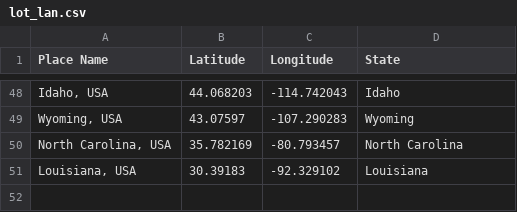
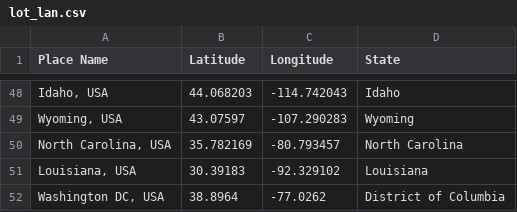
Before and after one commit to imaination/mda_2022, a CSV file: lot_lan.csv, drawn as a sheet; only a part is shown, gaps mark what is left out.

Commit message:
included district of columbia

```diff
--- a/lot_lan.csv
+++ b/lot_lan.csv
@@ -51 +51,2 @@
 "Louisiana, USA",30.39183,-92.329102,Louisiana
+"Washington DC, USA",38.8964,-77.0262,District of Columbia
```
